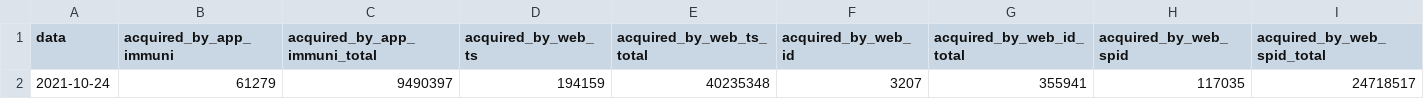
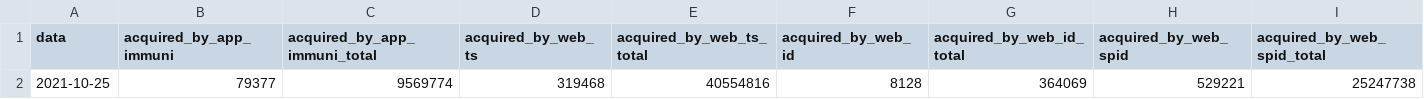
Before and after one commit to mfortini/it-dgc-opendata, a CSV file: data/dgc-acquired-latest.csv, drawn as a sheet; only a part is shown; removed rows and columns are numbered as before the commit, all else as after; rows hold the shown columns only; the diff names each change by its address in the sheet, - before the commit and + after, or states it on an @@ line.

```diff
--- a/data/dgc-acquired-latest.csv
+++ b/data/dgc-acquired-latest.csv
-row 2: 2021-10-24 | 61279 | 9490397 | 194159 | 40235348 | 3207 | 355941 | 117035 | 24718517
+row 2: 2021-10-25 | 79377 | 9569774 | 319468 | 40554816 | 8128 | 364069 | 529221 | 25247738
```
Also changed, not shown: data/dgc-acquired.csv, data/dgc-issued-latest.csv, 5 other files.
